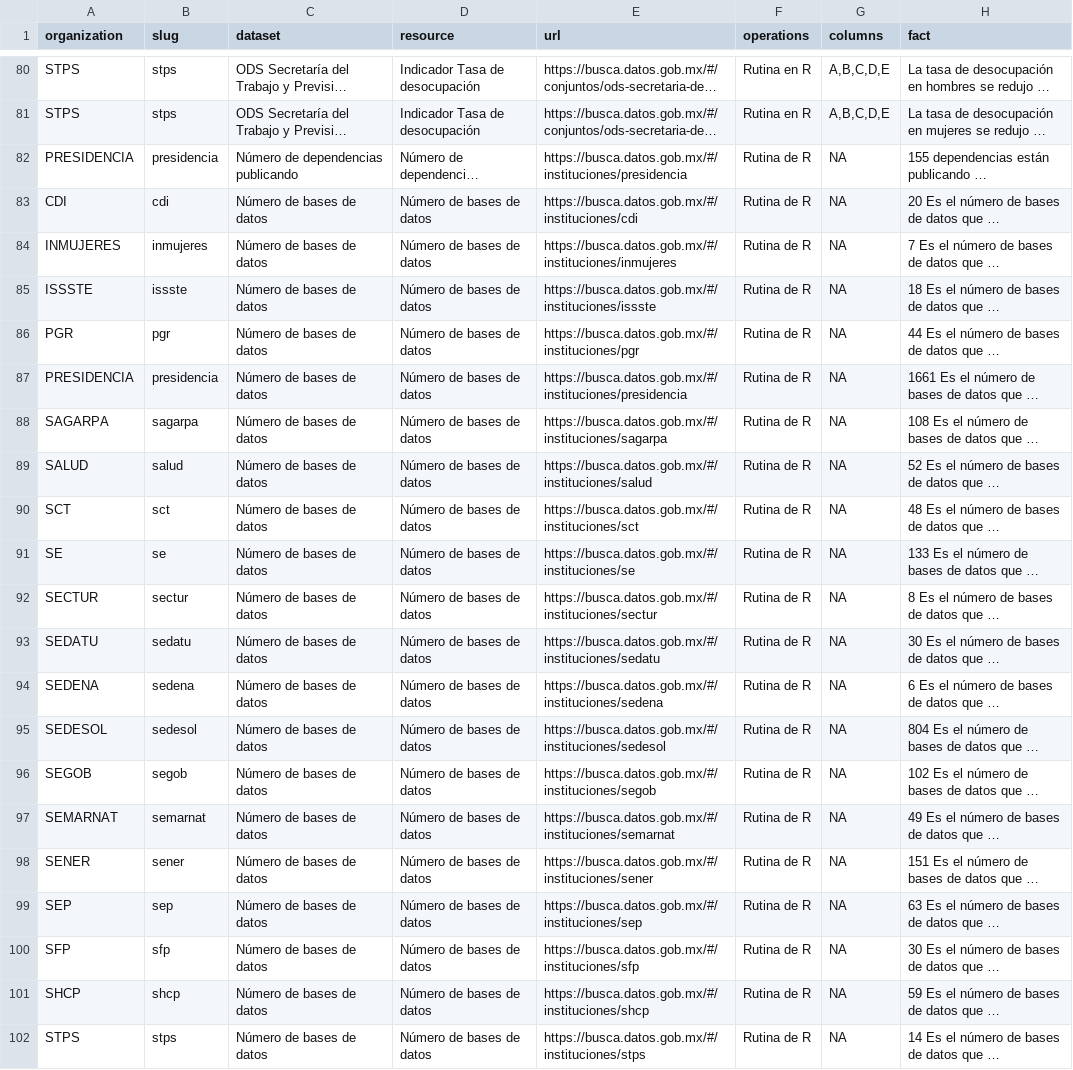
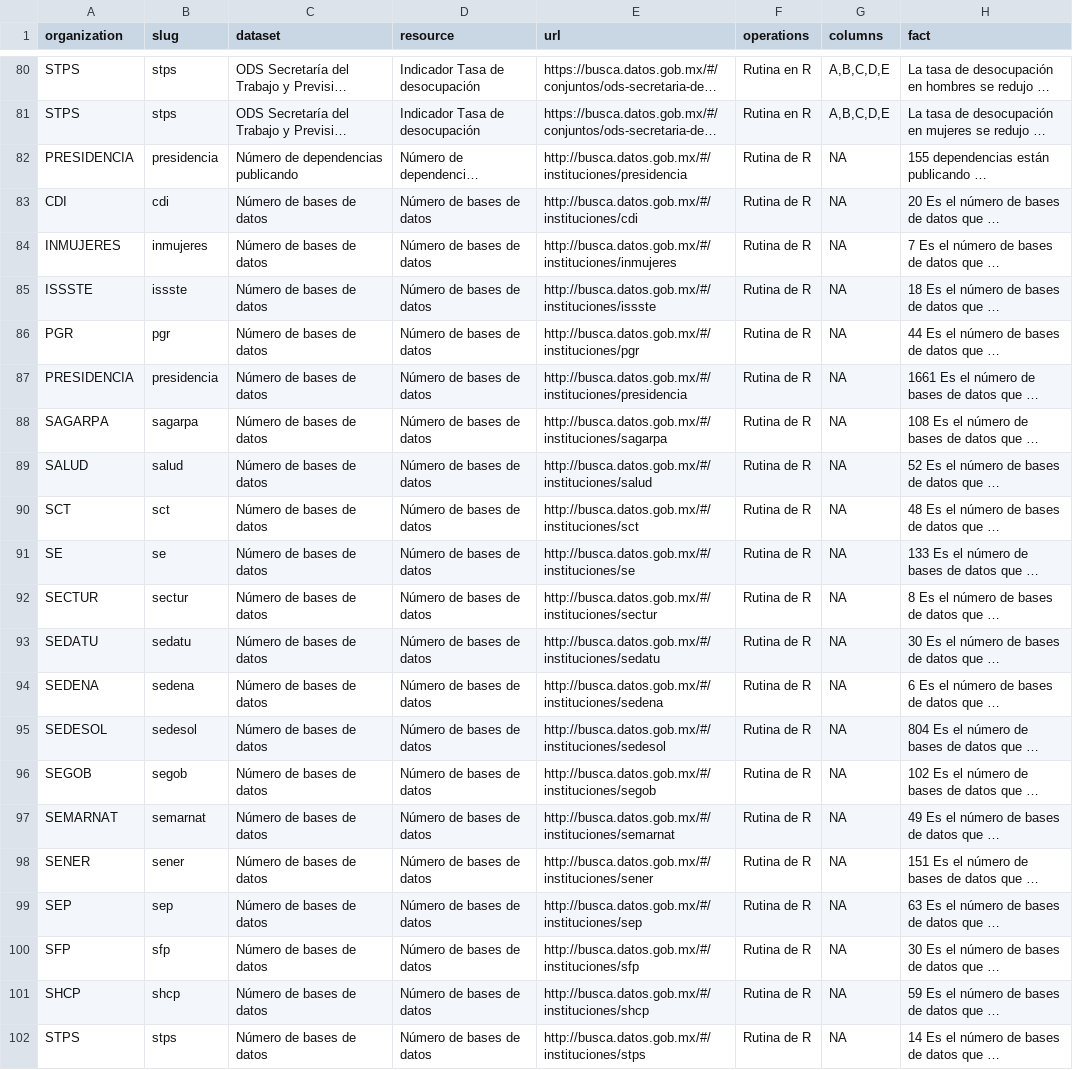
Before and after one commit to lromang/facts, a CSV file: facts_datos_gob_mx.csv, drawn as a sheet; only a part is shown, gaps mark what is left out; long unchanged cells end in …; the diff names each change by its address in the sheet, - before the commit and + after, or states it on an @@ line.

```diff
--- a/facts_datos_gob_mx.csv
+++ b/facts_datos_gob_mx.csv
-E82 (url): https://busca.datos.gob.mx/#/instituciones/presidencia
+E82 (url): http://busca.datos.gob.mx/#/instituciones/presidencia
-E83 (url): https://busca.datos.gob.mx/#/instituciones/cdi
+E83 (url): http://busca.datos.gob.mx/#/instituciones/cdi
-E84 (url): https://busca.datos.gob.mx/#/instituciones/inmujeres
+E84 (url): http://busca.datos.gob.mx/#/instituciones/inmujeres
-E85 (url): https://busca.datos.gob.mx/#/instituciones/issste
+E85 (url): http://busca.datos.gob.mx/#/instituciones/issste
-E86 (url): https://busca.datos.gob.mx/#/instituciones/pgr
+E86 (url): http://busca.datos.gob.mx/#/instituciones/pgr
-E87 (url): https://busca.datos.gob.mx/#/instituciones/presidencia
+E87 (url): http://busca.datos.gob.mx/#/instituciones/presidencia
-E88 (url): https://busca.datos.gob.mx/#/instituciones/sagarpa
+E88 (url): http://busca.datos.gob.mx/#/instituciones/sagarpa
-E89 (url): https://busca.datos.gob.mx/#/instituciones/salud
+E89 (url): http://busca.datos.gob.mx/#/instituciones/salud
-E90 (url): https://busca.datos.gob.mx/#/instituciones/sct
+E90 (url): http://busca.datos.gob.mx/#/instituciones/sct
-E91 (url): https://busca.datos.gob.mx/#/instituciones/se
+E91 (url): http://busca.datos.gob.mx/#/instituciones/se
-E92 (url): https://busca.datos.gob.mx/#/instituciones/sectur
+E92 (url): http://busca.datos.gob.mx/#/instituciones/sectur
-E93 (url): https://busca.datos.gob.mx/#/instituciones/sedatu
+E93 (url): http://busca.datos.gob.mx/#/instituciones/sedatu
-E94 (url): https://busca.datos.gob.mx/#/instituciones/sedena
+E94 (url): http://busca.datos.gob.mx/#/instituciones/sedena
-E95 (url): https://busca.datos.gob.mx/#/instituciones/sedesol
+E95 (url): http://busca.datos.gob.mx/#/instituciones/sedesol
-E96 (url): https://busca.datos.gob.mx/#/instituciones/segob
+E96 (url): http://busca.datos.gob.mx/#/instituciones/segob
-E97 (url): https://busca.datos.gob.mx/#/instituciones/semarnat
+E97 (url): http://busca.datos.gob.mx/#/instituciones/semarnat
-E98 (url): https://busca.datos.gob.mx/#/instituciones/sener
+E98 (url): http://busca.datos.gob.mx/#/instituciones/sener
-E99 (url): https://busca.datos.gob.mx/#/instituciones/sep
+E99 (url): http://busca.datos.gob.mx/#/instituciones/sep
-E100 (url): https://busca.datos.gob.mx/#/instituciones/sfp
+E100 (url): http://busca.datos.gob.mx/#/instituciones/sfp
-E101 (url): https://busca.datos.gob.mx/#/instituciones/shcp
+E101 (url): http://busca.datos.gob.mx/#/instituciones/shcp
-E102 (url): https://busca.datos.gob.mx/#/instituciones/stps
+E102 (url): http://busca.datos.gob.mx/#/instituciones/stps
```
Also changed, not shown: 1 other file.
